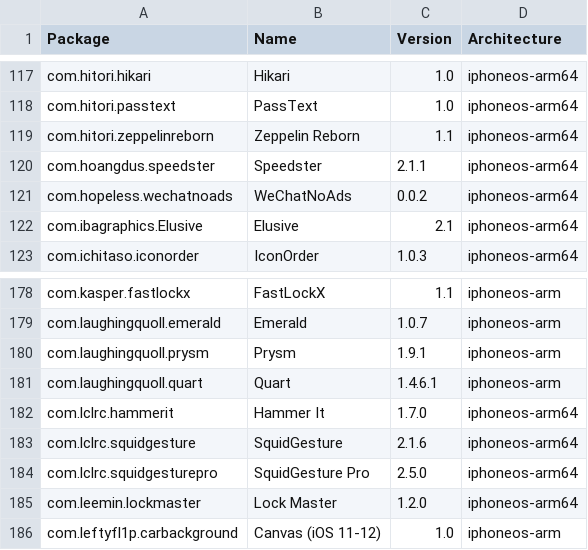
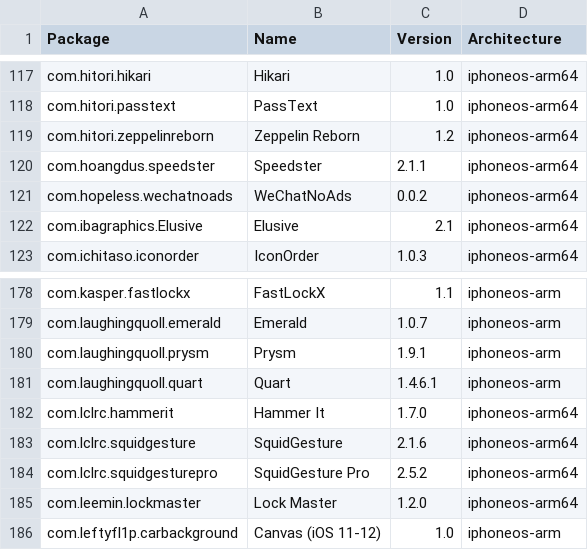
Before and after one commit to invalidunit/crc_bark, a CSV file: Library/Caches/com.nan.crc/5955f11057cbf31ca2ac3620a1be6dfe5b69dd4edd2714f225e3bb363c636dc5.csv, drawn as a sheet; only a part is shown, gaps mark what is left out.

```diff
--- a/Library/Caches/com.nan.crc/5955f11057cbf31ca2ac3620a1be6dfe5b69dd4edd2714f225e3bb363c636dc5.csv
+++ b/Library/Caches/com.nan.crc/5955f11057cbf31ca2ac3620a1be6dfe5b69dd4edd2714f225e3bb363c636dc5.csv
@@ -118,3 +118,3 @@ com.hitori.hikari,Hikari,1.0,iphoneos-arm64
 com.hitori.passtext,PassText,1.0,iphoneos-arm64
-com.hitori.zeppelinreborn,Zeppelin Reborn,1.1,iphoneos-arm64
+com.hitori.zeppelinreborn,Zeppelin Reborn,1.2,iphoneos-arm64
 com.hoangdus.speedster,Speedster,2.1.1,iphoneos-arm64
@@ -183,3 +183,3 @@ com.lclrc.hammerit,Hammer It,1.7.0,iphoneos-arm64
 com.lclrc.squidgesture,SquidGesture,2.1.6,iphoneos-arm64
-com.lclrc.squidgesturepro,SquidGesture Pro,2.5.0,iphoneos-arm64
+com.lclrc.squidgesturepro,SquidGesture Pro,2.5.2,iphoneos-arm64
 com.leemin.lockmaster,Lock Master,1.2.0,iphoneos-arm64
```
